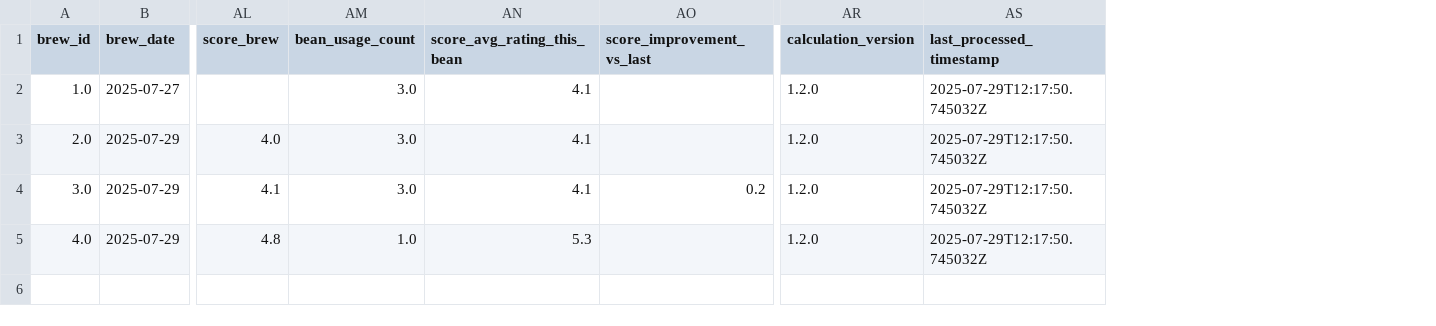
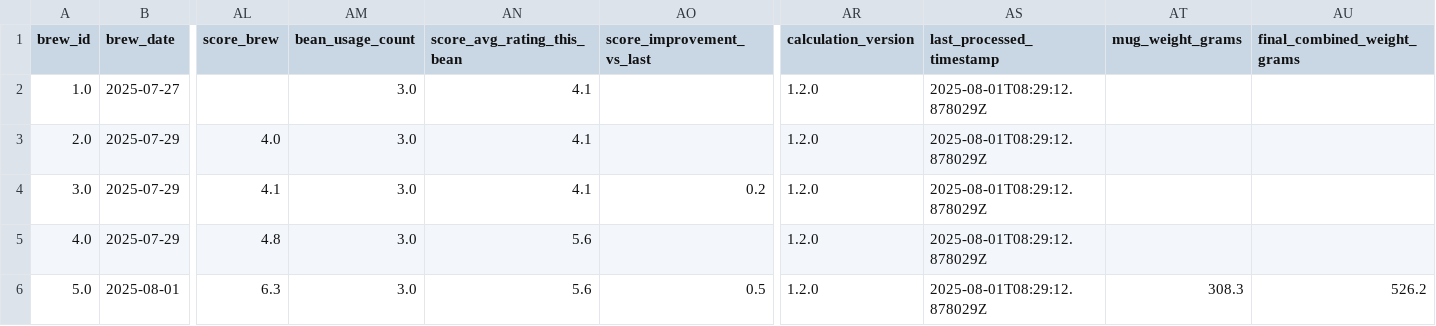
Before and after one commit to tomasjgsn/coffee_db, a CSV file: data/cups_of_coffee.csv, drawn as a sheet; only a part is shown, gaps mark what is left out; rows hold the shown columns only; the diff names each change by its address in the sheet, - before the commit and + after, or states it on an @@ line.

Commit message:
added a cup of chemex

```diff
--- a/data/cups_of_coffee.csv
+++ b/data/cups_of_coffee.csv
+column AT (mug_weight_grams), empty
+column AU (final_combined_weight_grams), empty
-AS2:AS5 (last_processed_timestamp): 2025-07-29T12:17:50.745032Z
+AS2:AS5 (last_processed_timestamp): 2025-08-01T08:29:12.878029Z
-AM5 (bean_usage_count): 1.0
+AM5 (bean_usage_count): 3.0
-AN5 (score_avg_rating_this_bean): 5.3
+AN5 (score_avg_rating_this_bean): 5.6
+row 6: 5.0 | 2025-08-01 | 6.3 | 3.0 | 5.6 | 0.5 | 1.2.0 | 2025-08-01T08:29:12.878029Z | 308.3 | 526.2
```
